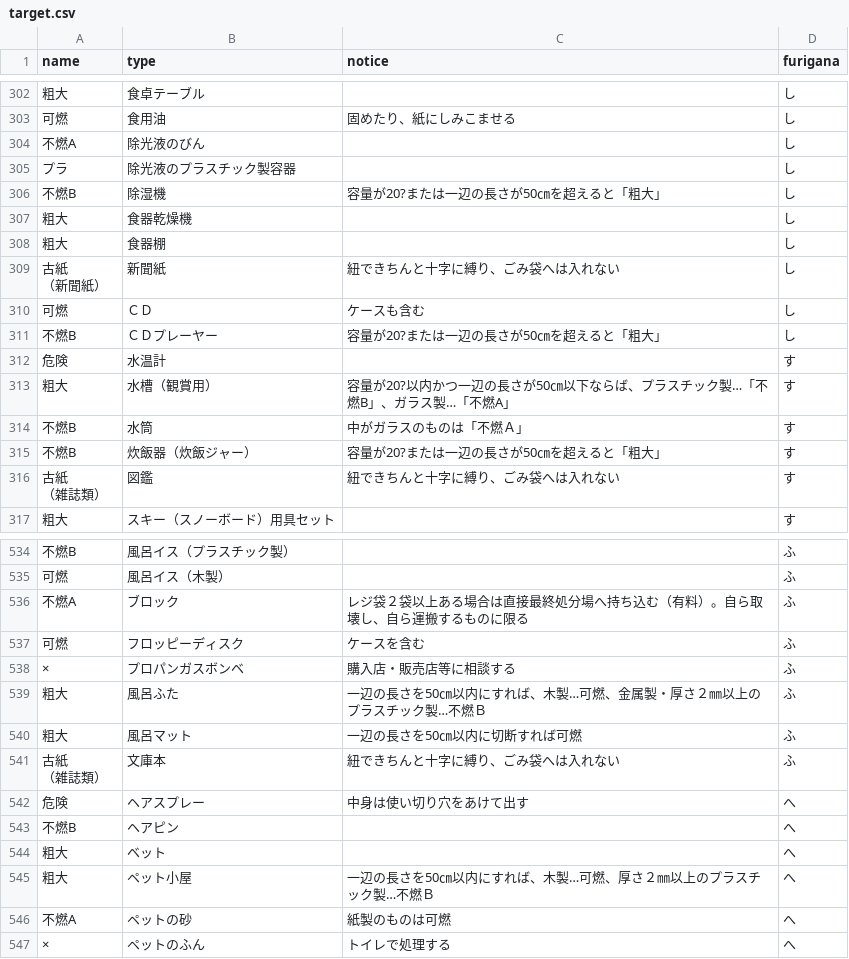
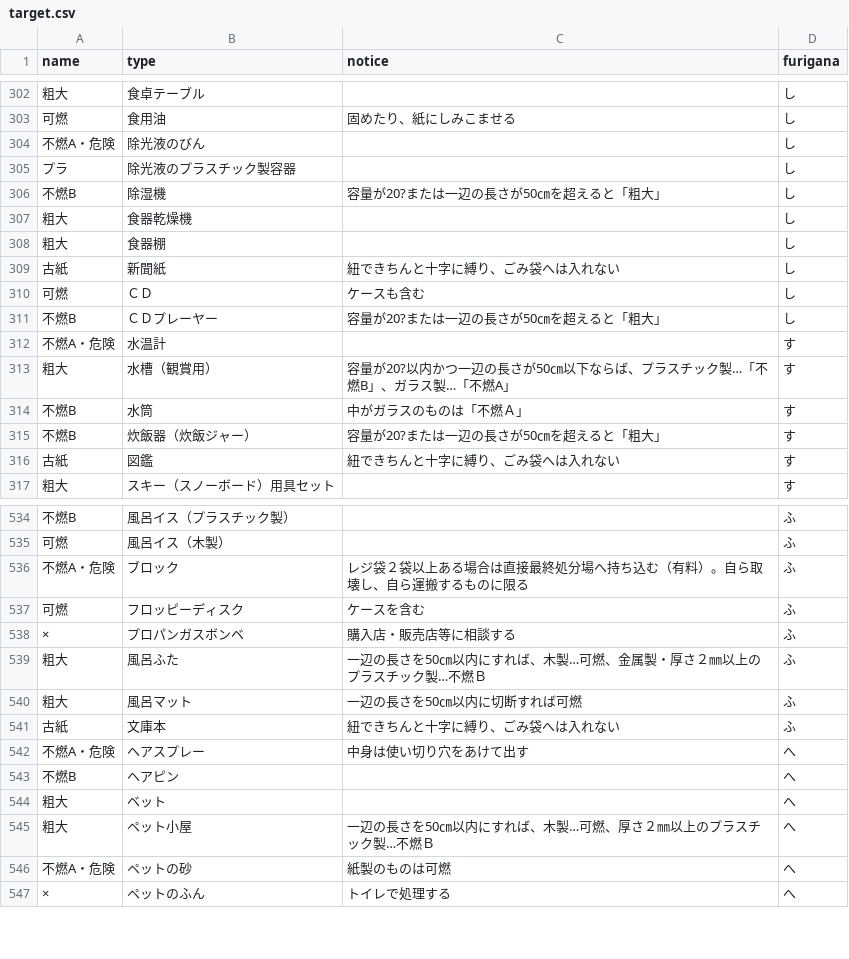
Before and after one commit to tamanojyouhou/5374, a CSV file: data/target.csv, drawn as a sheet; only a part is shown, gaps mark what is left out; the diff covers the shown part only.

```diff
--- a/data/target.csv
+++ b/data/target.csv
@@ -313 +307 @@ name,type,notice,furigana,,,
-不燃A,除光液のびん,,し,,,
+不燃A・危険,除光液のびん,,し
@@ -318,2 +312 @@ name,type,notice,furigana,,,
-"古紙
-（新聞紙）",新聞紙,紐できちんと十字に縛り、ごみ袋へは入れない,し,,,
+古紙,新聞紙,紐できちんと十字に縛り、ごみ袋へは入れない,し
@@ -322 +315 @@ name,type,notice,furigana,,,
-危険,水温計,,す,,,
+不燃A・危険,水温計,,す
@@ -326,2 +319 @@ name,type,notice,furigana,,,
-"古紙
-（雑誌類）",図鑑,紐できちんと十字に縛り、ごみ袋へは入れない,す,,,
+古紙,図鑑,紐できちんと十字に縛り、ごみ袋へは入れない,す
@@ -551 +541 @@ name,type,notice,furigana,,,
-不燃A,ブロック,レジ袋２袋以上ある場合は直接最終処分場へ持ち込む（有料）。自ら取壊し、自ら運搬するものに限る,ふ,,,
+不燃A・危険,ブロック,レジ袋２袋以上ある場合は直接最終処分場へ持ち込む（有料）。自ら取壊し、自ら運搬するものに限る,ふ
@@ -556,3 +546,2 @@ name,type,notice,furigana,,,
-"古紙
-（雑誌類）",文庫本,紐できちんと十字に縛り、ごみ袋へは入れない,ふ,,,
-危険,ヘアスプレー,中身は使い切り穴をあけて出す,へ,,,
+古紙,文庫本,紐できちんと十字に縛り、ごみ袋へは入れない,ふ
+不燃A・危険,ヘアスプレー,中身は使い切り穴をあけて出す,へ
@@ -562 +551 @@ name,type,notice,furigana,,,
-不燃A,ペットの砂,紙製のものは可燃,へ,,,
+不燃A・危険,ペットの砂,紙製のものは可燃,へ
```
Also changed, not shown: 68 edited cells elsewhere in this file.
